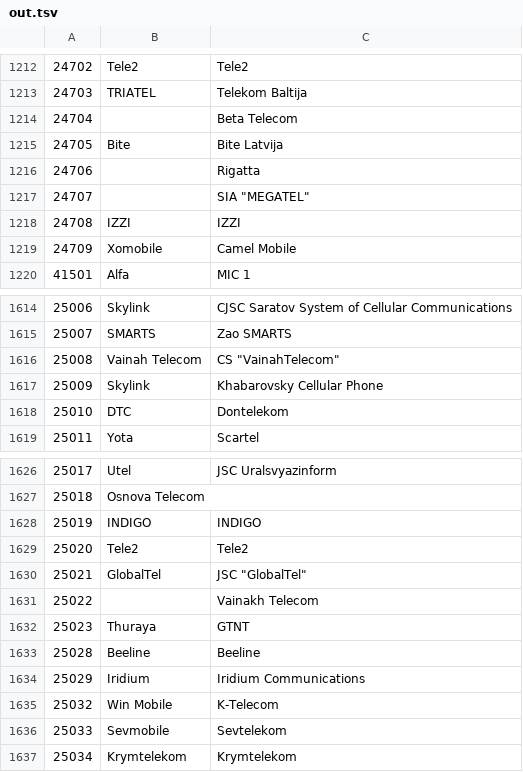
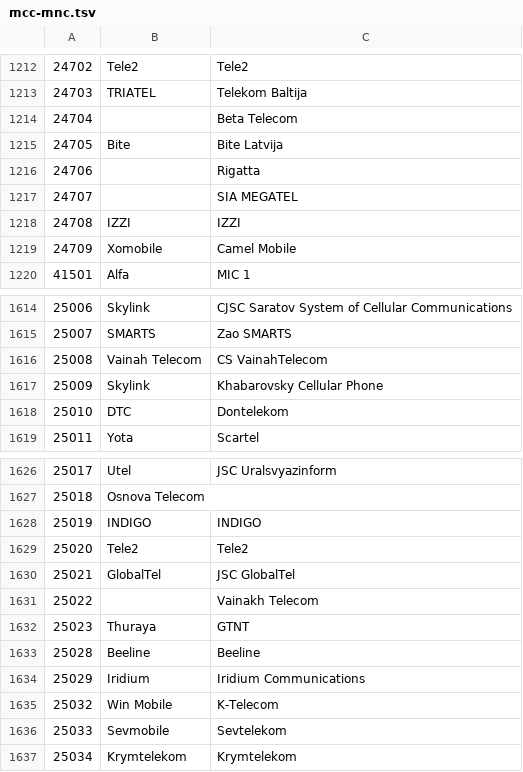
Before and after one commit to ngochai94/mcc-mnc, a TSV file: mcc-mnc.tsv (was out.tsv), drawn as a sheet; only a part is shown, gaps mark what is left out; the diff names each change by its address in the sheet, - before the commit and + after, or states it on an @@ line.

```diff
--- a/out.tsv
+++ b/mcc-mnc.tsv
-C1217: SIA "MEGATEL"
+C1217: SIA MEGATEL
-C1616: CS "VainahTelecom"
+C1616: CS VainahTelecom
-C1630: JSC "GlobalTel"
+C1630: JSC GlobalTel
```
Also changed, not shown: 1 other file.
